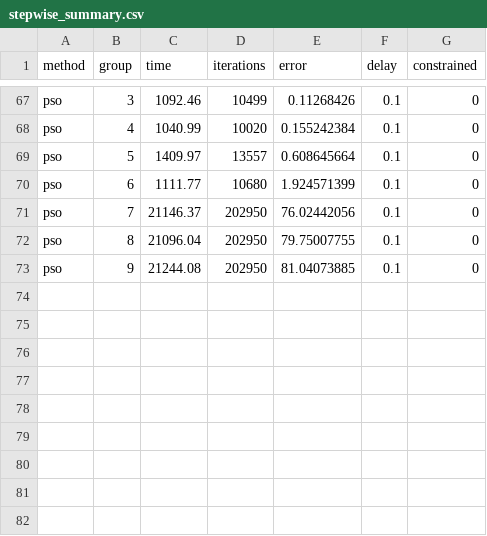
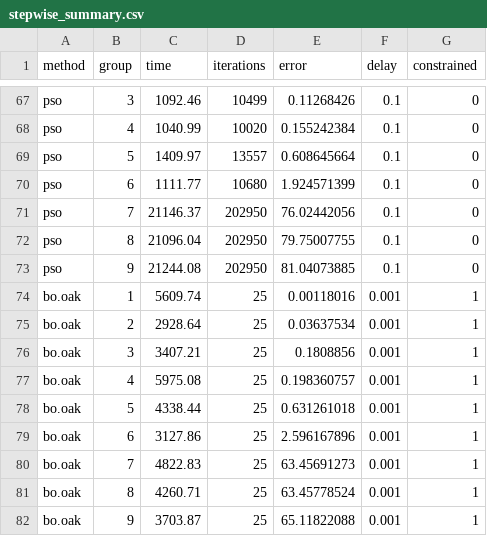
Before and after one commit to david-gomez-guillen/phd, a CSV file: output/stepwise_calibration/stepwise_summary.csv, drawn as a sheet; only a part is shown, gaps mark what is left out; the diff names each change by its address in the sheet, - before the commit and + after, or states it on an @@ line.

Commit message:
Finish stepwise calibration with BO-OAK with results

```diff
--- a/output/stepwise_calibration/stepwise_summary.csv
+++ b/output/stepwise_calibration/stepwise_summary.csv
+row 74: bo.oak | 1 | 5609.74 | 25 | 0.00118016 | 0.001 | 1
+row 75: bo.oak | 2 | 2928.64 | 25 | 0.03637534 | 0.001 | 1
+row 76: bo.oak | 3 | 3407.21 | 25 | 0.1808856 | 0.001 | 1
+row 77: bo.oak | 4 | 5975.08 | 25 | 0.198360757 | 0.001 | 1
+row 78: bo.oak | 5 | 4338.44 | 25 | 0.631261018 | 0.001 | 1
+row 79: bo.oak | 6 | 3127.86 | 25 | 2.596167896 | 0.001 | 1
+row 80: bo.oak | 7 | 4822.83 | 25 | 63.45691273 | 0.001 | 1
+row 81: bo.oak | 8 | 4260.71 | 25 | 63.45778524 | 0.001 | 1
+row 82: bo.oak | 9 | 3703.87 | 25 | 65.11822088 | 0.001 | 1
```
Also changed, not shown: output/stepwise_calibration/stepwise_summary_constr_params.csv, 3 other files.
